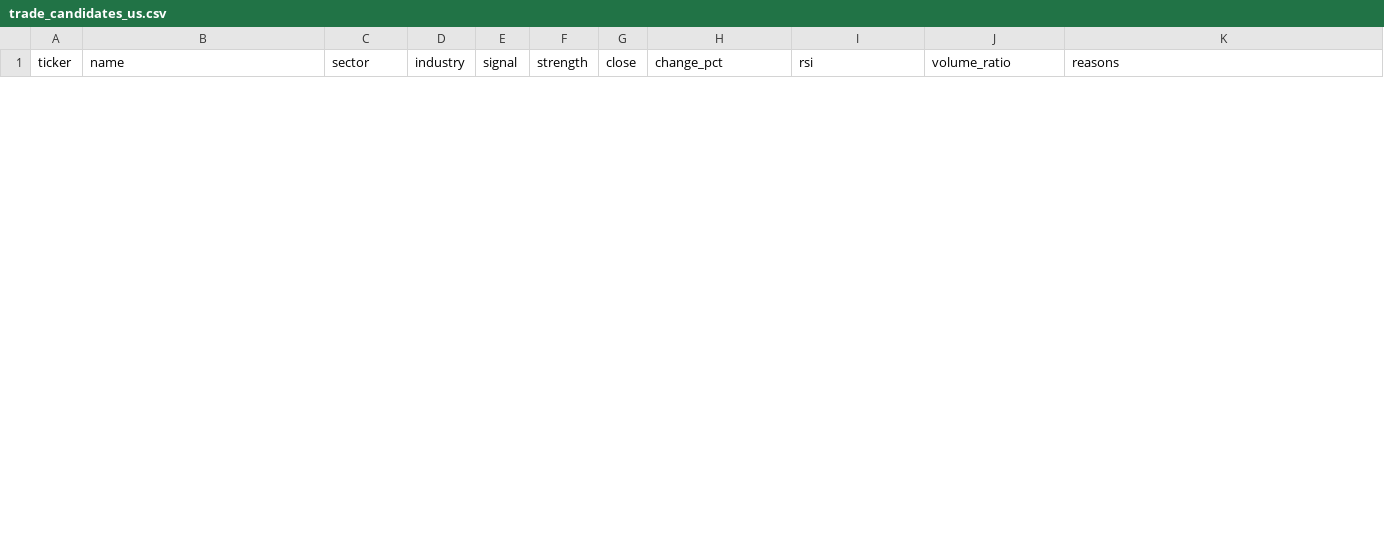
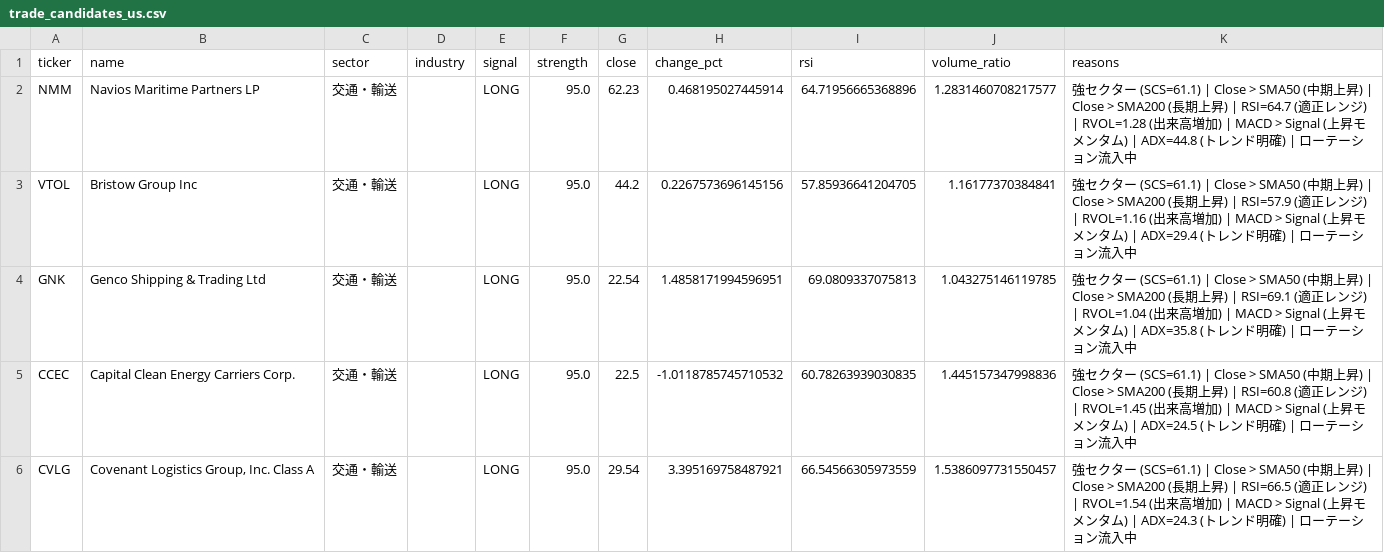
Before and after one commit to lasernyan/stockscreener, a CSV file: screener/trade_candidates_us.csv, drawn as a sheet; only a part is shown; the diff covers the shown part only; the diff names each change by its address in the sheet, - before the commit and + after, or states it on an @@ line.

```diff
--- a/screener/trade_candidates_us.csv
+++ b/screener/trade_candidates_us.csv
+row 2: NMM | Navios Maritime Partners LP | 交通・輸送 |  | LONG | 95.0 | 62.23 | 0.468195027445914 | 64.71956665368896 | 1.2831460708217577 | 強セクター (SCS=61.1) | Close > SMA50 (中期上昇) | Close > SMA200 (長期上昇) | RSI=64.7 (適正レンジ) | RVOL=1.28 (出来高増加) | MACD > Signal (上昇モメンタム) | ADX=44.8 (トレンド明確) | ローテーション流入中
+row 3: VTOL | Bristow Group Inc | 交通・輸送 |  | LONG | 95.0 | 44.2 | 0.2267573696145156 | 57.85936641204705 | 1.16177370384841 | 強セクター (SCS=61.1) | Close > SMA50 (中期上昇) | Close > SMA200 (長期上昇) | RSI=57.9 (適正レンジ) | RVOL=1.16 (出来高増加) | MACD > Signal (上昇モメンタム) | ADX=29.4 (トレンド明確) | ローテーション流入中
+row 4: GNK | Genco Shipping & Trading Ltd | 交通・輸送 |  | LONG | 95.0 | 22.54 | 1.4858171994596951 | 69.0809337075813 | 1.043275146119785 | 強セクター (SCS=61.1) | Close > SMA50 (中期上昇) | Close > SMA200 (長期上昇) | RSI=69.1 (適正レンジ) | RVOL=1.04 (出来高増加) | MACD > Signal (上昇モメンタム) | ADX=35.8 (トレンド明確) | ローテーション流入中
+row 5: CCEC | Capital Clean Energy Carriers Corp. | 交通・輸送 |  | LONG | 95.0 | 22.5 | -1.0118785745710532 | 60.78263939030835 | 1.445157347998836 | 強セクター (SCS=61.1) | Close > SMA50 (中期上昇) | Close > SMA200 (長期上昇) | RSI=60.8 (適正レンジ) | RVOL=1.45 (出来高増加) | MACD > Signal (上昇モメンタム) | ADX=24.5 (トレンド明確) | ローテーション流入中
+row 6: CVLG | Covenant Logistics Group, Inc. Class A | 交通・輸送 |  | LONG | 95.0 | 29.54 | 3.395169758487921 | 66.54566305973559 | 1.5386097731550457 | 強セクター (SCS=61.1) | Close > SMA50 (中期上昇) | Close > SMA200 (長期上昇) | RSI=66.5 (適正レンジ) | RVOL=1.54 (出来高増加) | MACD > Signal (上昇モメンタム) | ADX=24.3 (トレンド明確) | ローテーション流入中
```
Also changed, not shown: 5 added rows and 10 removed rows elsewhere in this file, screener/sector_metrics_jp.csv, screener/sector_metrics_us.csv, 3 other files.
